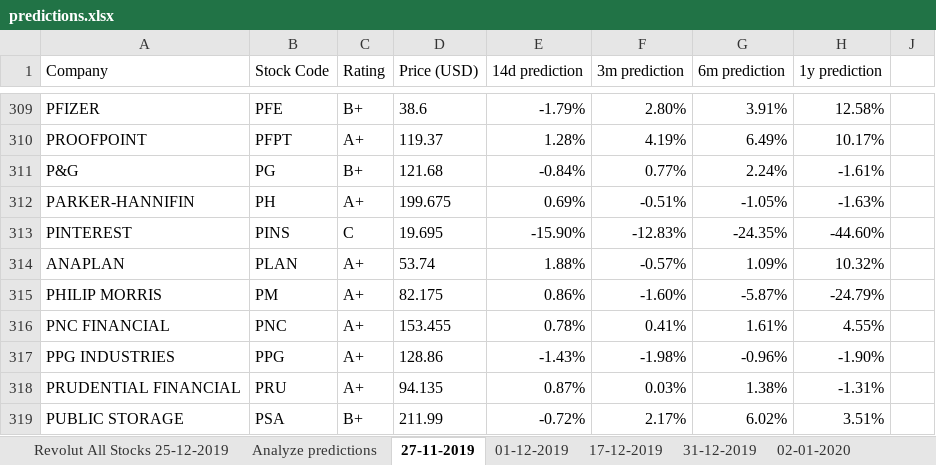
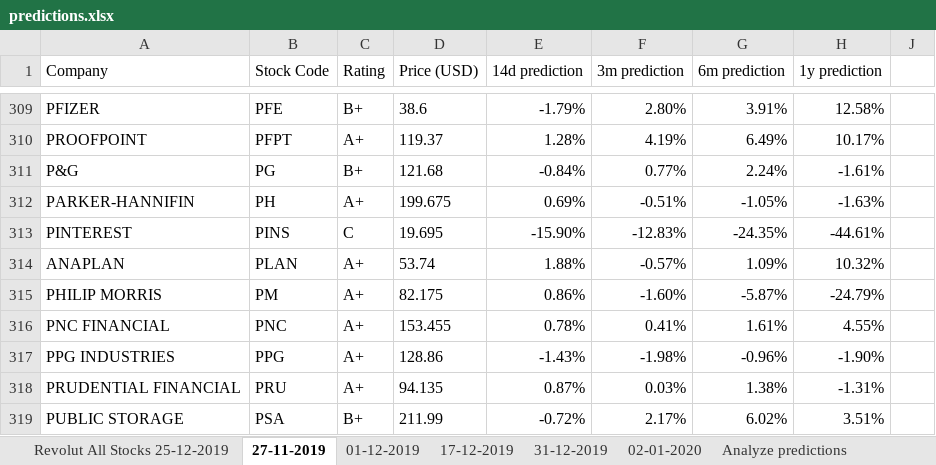
Before and after one commit to evelyn9191/stock_predictions_scraper, an Excel workbook: data/predictions.xlsx, sheet 27-11-2019, drawn as a sheet; only a part is shown, gaps mark what is left out; values as stored, in another font and other column widths than the file's, no borders; conditional formats not drawn; the diff names each change by its address in the sheet, - before the commit and + after, or states it on an @@ line.

Commit message:
Update list of stocks

```diff
--- a/data/predictions.xlsx (sheet 27-11-2019)
+++ b/data/predictions.xlsx (sheet 27-11-2019)
@@ sheet tab order changed: Revolut All Stocks 25-12-2019 | 27-11-2019 | 01-12-2019 | 17-12-2019 | 31-12-2019 | 02-01-2020 | Analyze predictions @@
-H313 (1y prediction): -44.60%
+H313 (1y prediction): -44.61%
```
Also changed, not shown: sheet Analyze predictions, sheet 02-01-2020, other sheet tabs, charts or pictures.
